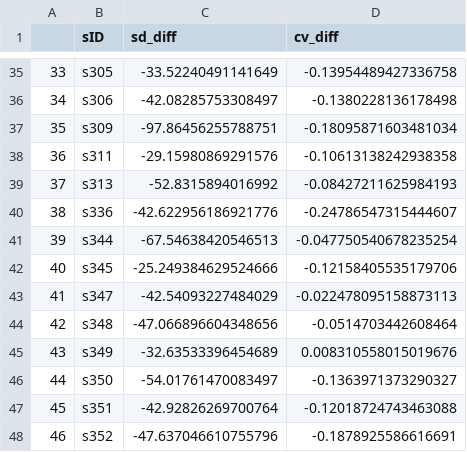
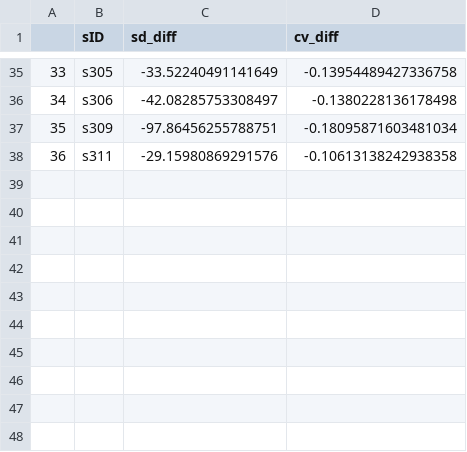
Before and after one commit to rruopp/typingexp, a CSV file: typing_task_analysis/figures/delta_vars_bybf.csv, drawn as a sheet; only a part is shown, gaps mark what is left out.

```diff
--- a/typing_task_analysis/figures/delta_vars_bybf.csv
+++ b/typing_task_analysis/figures/delta_vars_bybf.csv
@@ -38,11 +38 @@
 36,s311,-29.15980869291576,-0.10613138242938358
-37,s313,-52.8315894016992,-0.08427211625984193
-38,s336,-42.622956186921776,-0.24786547315444607
-39,s344,-67.54638420546513,-0.047750540678235254
-40,s345,-25.249384629524666,-0.12158405535179706
-41,s347,-42.54093227484029,-0.022478095158873113
-42,s348,-47.066896604348656,-0.0514703442608464
-43,s349,-32.63533396454689,0.008310558015019676
-44,s350,-54.01761470083497,-0.1363971373290327
-45,s351,-42.92826269700764,-0.12018724743463088
-46,s352,-47.637046610755796,-0.1878925586616691
```
Also changed, not shown: typing_task_analysis/figures/delta_vars_bywf.csv, typing_task_analysis/figures/iki_metrics_bybf.csv, 49 other files.
